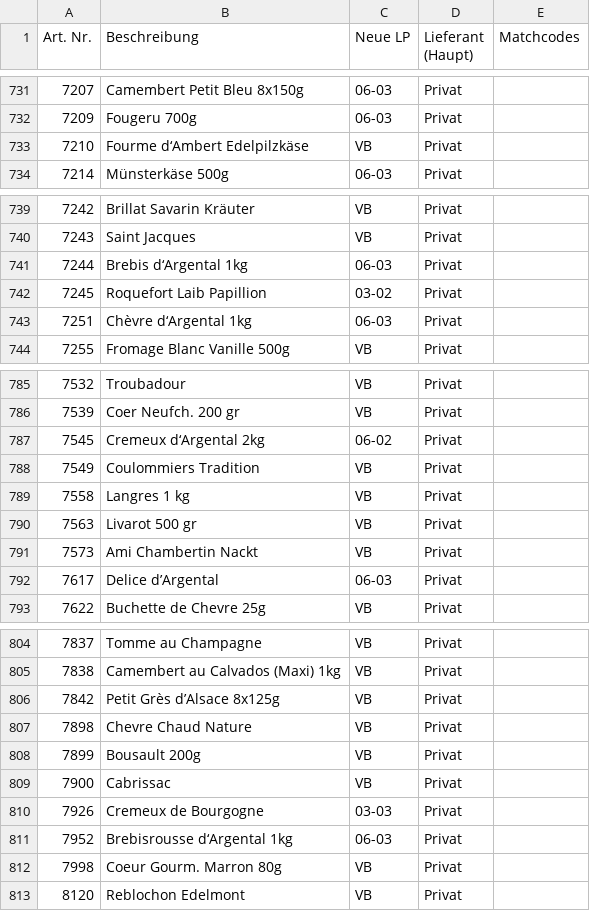
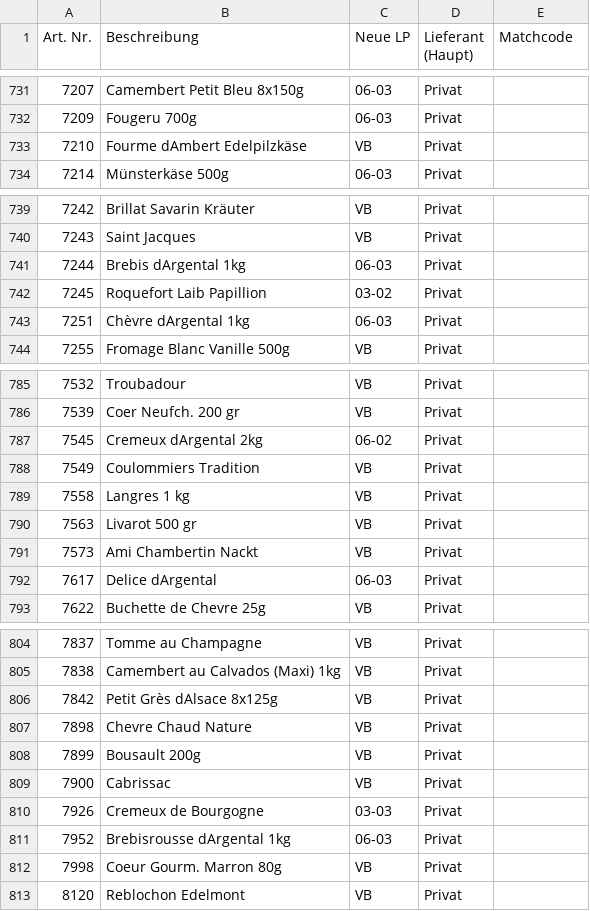
Before and after one commit to DixonBlock/Searchbar-Hickertz, a CSV file: default_data.csv, drawn as a sheet; only a part is shown, gaps mark what is left out; the diff covers the shown part only; the diff names each change by its address in the sheet, - before the commit and + after, or states it on an @@ line.

Commit message:
Update default_data.csv

```diff
--- a/default_data.csv
+++ b/default_data.csv
-E1: Matchcodes
+E1: Matchcode
-B733 (Beschreibung): Fourme d‘Ambert Edelpilzkäse
+B733 (Beschreibung): Fourme dAmbert Edelpilzkäse
-B741 (Beschreibung): Brebis d‘Argental 1kg
+B741 (Beschreibung): Brebis dArgental 1kg
-B743 (Beschreibung): Chèvre d‘Argental 1kg
+B743 (Beschreibung): Chèvre dArgental 1kg
-B787 (Beschreibung): Cremeux d‘Argental 2kg
+B787 (Beschreibung): Cremeux dArgental 2kg
-B792 (Beschreibung): Delice d’Argental
+B792 (Beschreibung): Delice dArgental
-B806 (Beschreibung): Petit Grès d’Alsace 8x125g
+B806 (Beschreibung): Petit Grès dAlsace 8x125g
-B811 (Beschreibung): Brebisrousse d‘Argental 1kg
+B811 (Beschreibung): Brebisrousse dArgental 1kg
```
Also changed, not shown: 2 edited cells elsewhere in this file.
